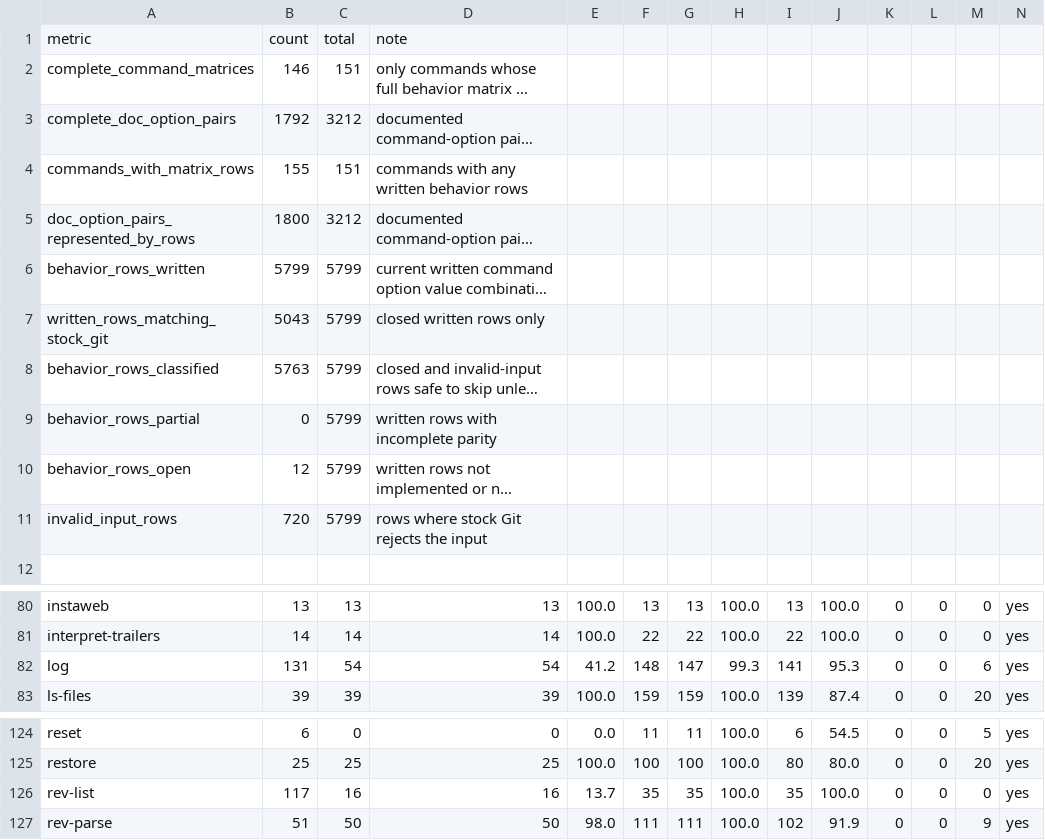
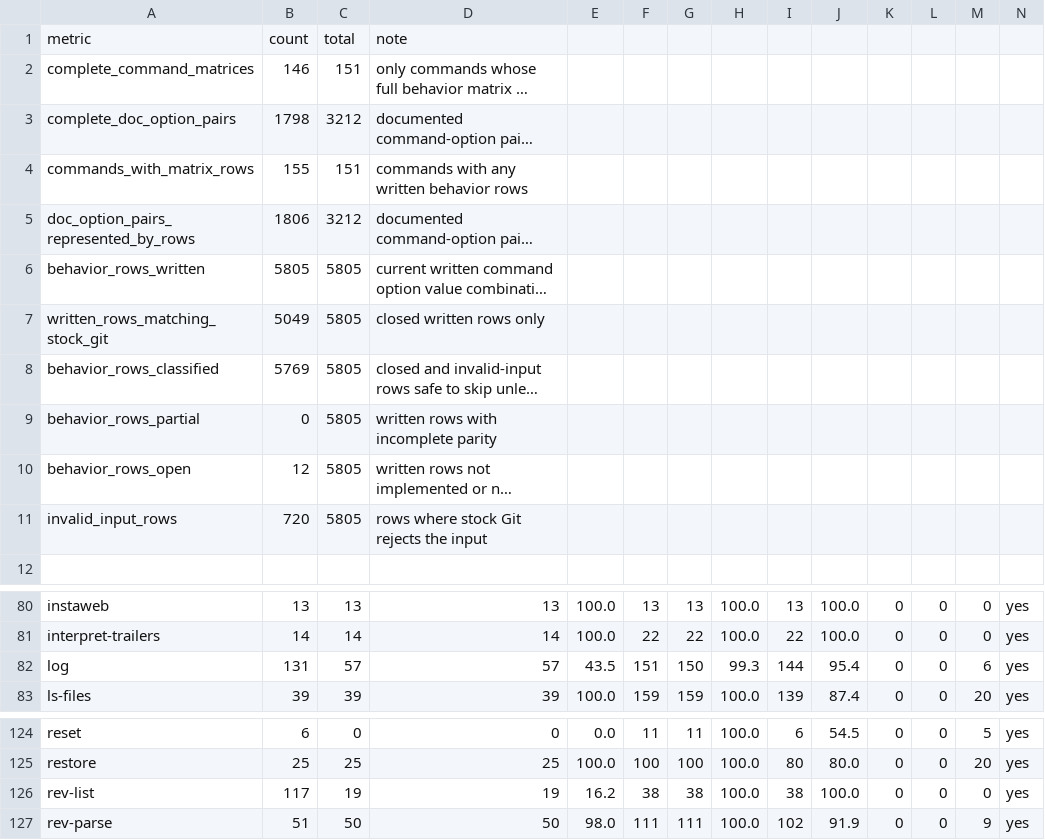
Before and after one commit to dschewchenko/zmin, a TSV file: docs/cli/census/command_progress.tsv, drawn as a sheet; only a part is shown, gaps mark what is left out; long unchanged cells end in …; the diff names each change by its address in the sheet, - before the commit and + after, or states it on an @@ line.

```diff
--- a/docs/cli/census/command_progress.tsv
+++ b/docs/cli/census/command_progress.tsv
-B3: 1792
+B3: 1798
-B5: 1800
+B5: 1806
-B6: 5799
+B6: 5805
-C6:C11: 5799
+C6:C11: 5805
-B7: 5043
+B7: 5049
-B8: 5763
+B8: 5769
-C82: 54
+C82: 57
-D82: 54
+D82: 57
-E82: 41.2
+E82: 43.5
-F82: 148
+F82: 151
-G82: 147
+G82: 150
-I82: 141
+I82: 144
-J82: 95.3
+J82: 95.4
-C126: 16
+C126: 19
-D126: 16
+D126: 19
-E126: 13.7
+E126: 16.2
-F126: 35
+F126: 38
-G126: 35
+G126: 38
-I126: 35
+I126: 38
```
Also changed, not shown: docs/cli/census/hard_fail_scan.tsv, docs/cli/census/remaining_to_fix_or_verify.tsv, 13 other files.
